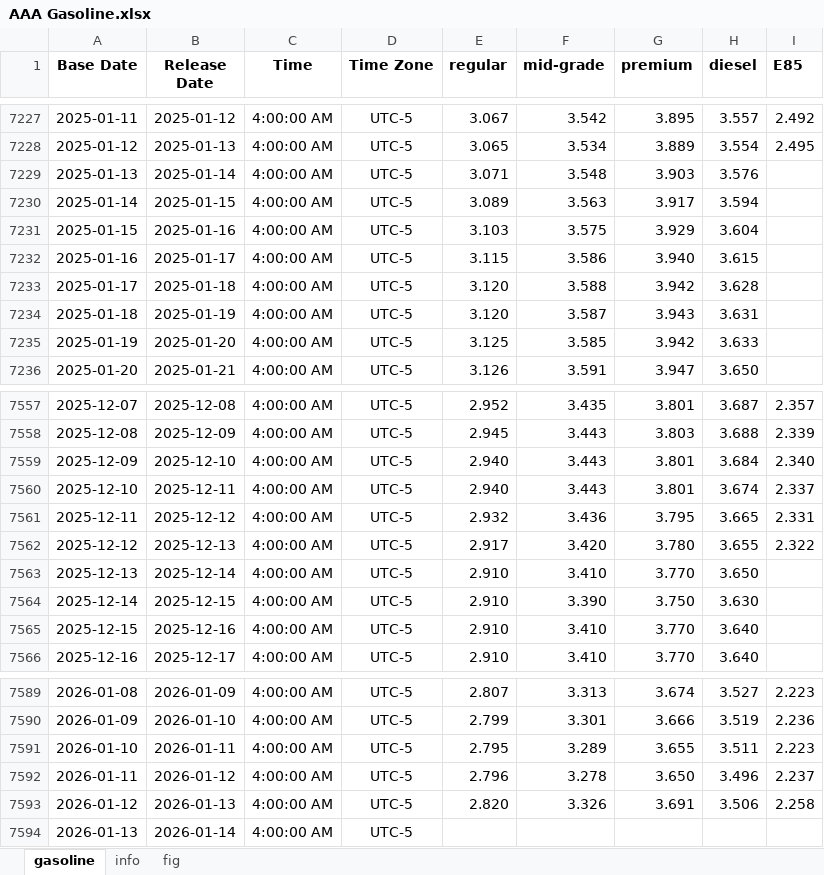
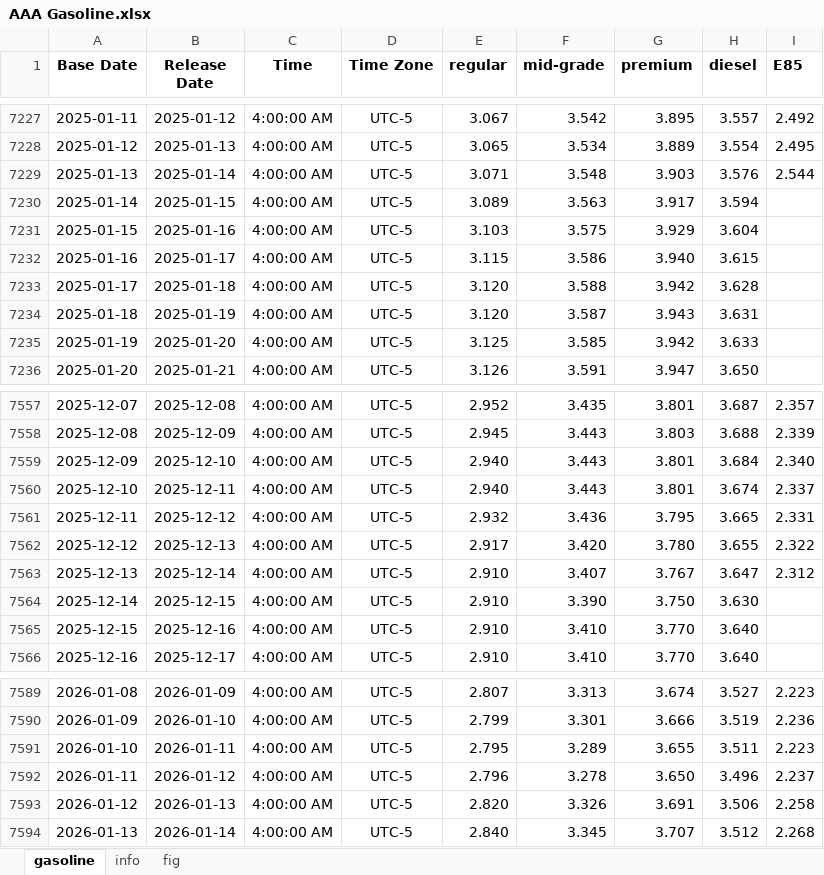
Before and after one commit to Tommylee1013/AlternativeData, an Excel workbook: data/commodity/AAA Gasoline.xlsx, sheet gasoline, drawn as a sheet; only a part is shown, gaps mark what is left out; values as stored, in another font and other column widths than the file's, no borders; the diff names each change by its address in the sheet, - before the commit and + after, or states it on an @@ line.

```diff
--- a/data/commodity/AAA Gasoline.xlsx (sheet gasoline)
+++ b/data/commodity/AAA Gasoline.xlsx (sheet gasoline)
-I7229 (E85): (empty)
+I7229 (E85): 2.544
-F7563 (mid-grade): 3.410
+F7563 (mid-grade): 3.407
-G7563 (premium): 3.770
+G7563 (premium): 3.767
-H7563 (diesel): 3.650
+H7563 (diesel): 3.647
-I7563 (E85): (empty)
+I7563 (E85): 2.312
-E7594 (regular): (empty)
+E7594 (regular): 2.840
-F7594 (mid-grade): (empty)
+F7594 (mid-grade): 3.345
-G7594 (premium): (empty)
+G7594 (premium): 3.707
-H7594 (diesel): (empty)
+H7594 (diesel): 3.512
-I7594 (E85): (empty)
+I7594 (E85): 2.268
```
Also changed, not shown: charts or pictures, data/commodity/Steel.xlsx, data/freight/baltic dry index.xlsx, 4 other files.
